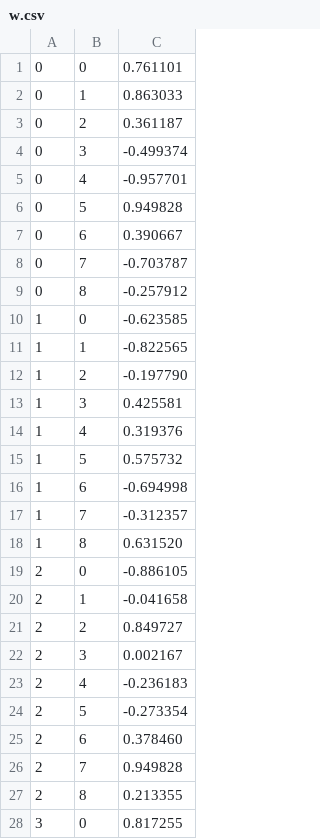
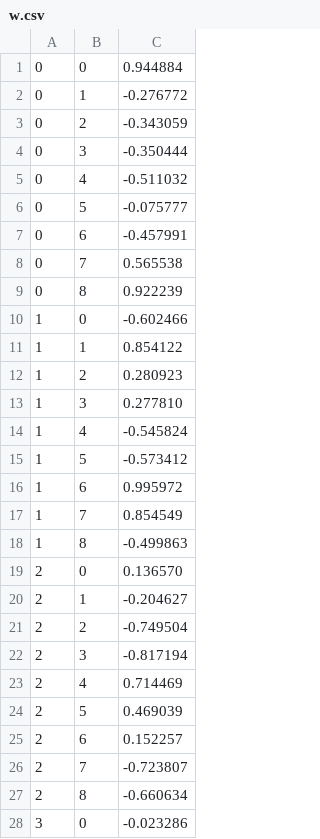
Before and after one commit to Tsubasa-Komiyama/LL, a CSV file: LLGMN/w.csv, drawn as a sheet; only a part is shown; the diff covers the shown part only.

```diff
--- a/LLGMN/w.csv
+++ b/LLGMN/w.csv
@@ -1,28 +1,28 @@
-0,0,0.761101
-0,1,0.863033
-0,2,0.361187
-0,3,-0.499374
-0,4,-0.957701
-0,5,0.949828
-0,6,0.390667
-0,7,-0.703787
-0,8,-0.257912
-1,0,-0.623585
-1,1,-0.822565
-1,2,-0.197790
-1,3,0.425581
-1,4,0.319376
-1,5,0.575732
-1,6,-0.694998
-1,7,-0.312357
-1,8,0.631520
-2,0,-0.886105
-2,1,-0.041658
-2,2,0.849727
-2,3,0.002167
-2,4,-0.236183
-2,5,-0.273354
-2,6,0.378460
-2,7,0.949828
-2,8,0.213355
-3,0,0.817255
+0,0,0.944884
+0,1,-0.276772
+0,2,-0.343059
+0,3,-0.350444
+0,4,-0.511032
+0,5,-0.075777
+0,6,-0.457991
+0,7,0.565538
+0,8,0.922239
+1,0,-0.602466
+1,1,0.854122
+1,2,0.280923
+1,3,0.277810
+1,4,-0.545824
+1,5,-0.573412
+1,6,0.995972
+1,7,0.854549
+1,8,-0.499863
+2,0,0.136570
+2,1,-0.204627
+2,2,-0.749504
+2,3,-0.817194
+2,4,0.714469
+2,5,0.469039
+2,6,0.152257
+2,7,-0.723807
+2,8,-0.660634
+3,0,-0.023286
```
Also changed, not shown: 17 edited cells elsewhere in this file, LLGMN/w_batch.csv, 2 other files.
